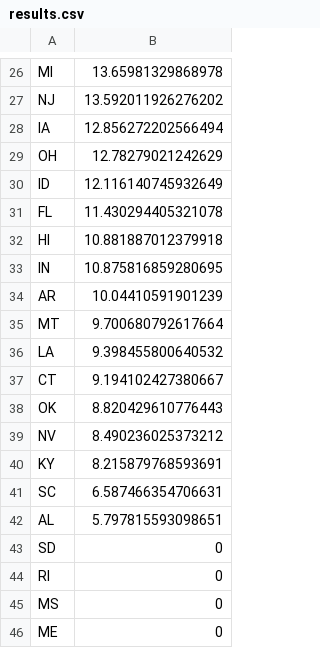
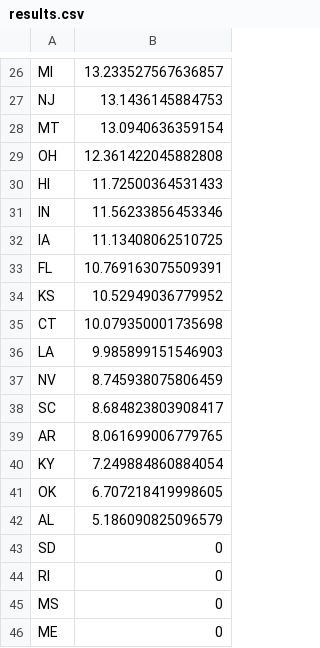
Before and after one commit to adwiens/Rank-US-States-By-GitHub-Activity, a CSV file: predict/results.csv, drawn as a sheet; only a part is shown, gaps mark what is left out; removed rows and columns are numbered as before the commit, all else as after; the diff covers the shown part only; the diff names each change by its address in the sheet, - before the commit and + after, or states it on an @@ line.

Commit message:
final results

```diff
--- a/predict/results.csv
+++ b/predict/results.csv
-B26: 13.65981329868978
+B26: 13.233527567636857
-B27: 13.592011926276202
+B27: 13.1436145884753
-row 28: IA | 12.856272202566494
+row 28: MT | 13.0940636359154
-B29: 12.78279021242629
+B29: 12.361422045882808
-row 30: ID | 12.116140745932649
-row 31: FL | 11.430294405321078
-B30: 10.881887012379918
+B30: 11.72500364531433
-B31: 10.875816859280695
+B31: 11.56233856453346
-row 34: AR | 10.04410591901239
-row 35: MT | 9.700680792617664
-row 36: LA | 9.398455800640532
+row 32: IA | 11.13408062510725
+row 33: FL | 10.769163075509391
+row 34: KS | 10.52949036779952
-B35: 9.194102427380667
+B35: 10.079350001735698
-row 38: OK | 8.820429610776443
+row 36: LA | 9.985899151546903
-B37: 8.490236025373212
+B37: 8.745938075806459
-row 40: KY | 8.215879768593691
-B38: 6.587466354706631
+B38: 8.684823803908417
+row 39: AR | 8.061699006779765
+row 40: KY | 7.249884860884054
+row 41: OK | 6.707218419998605
-B42: 5.797815593098651
+B42: 5.186090825096579
```
Also changed, not shown: 9 added rows, 9 removed rows and 15 edited cells elsewhere in this file, 3 other files.
